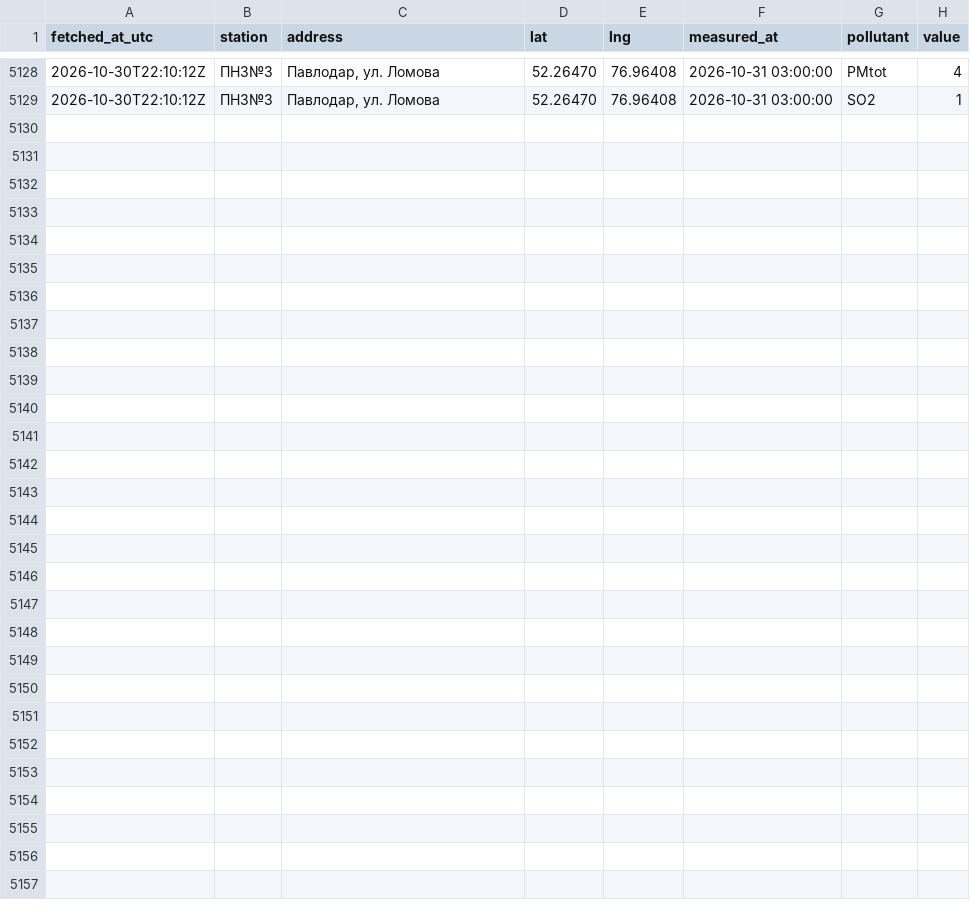
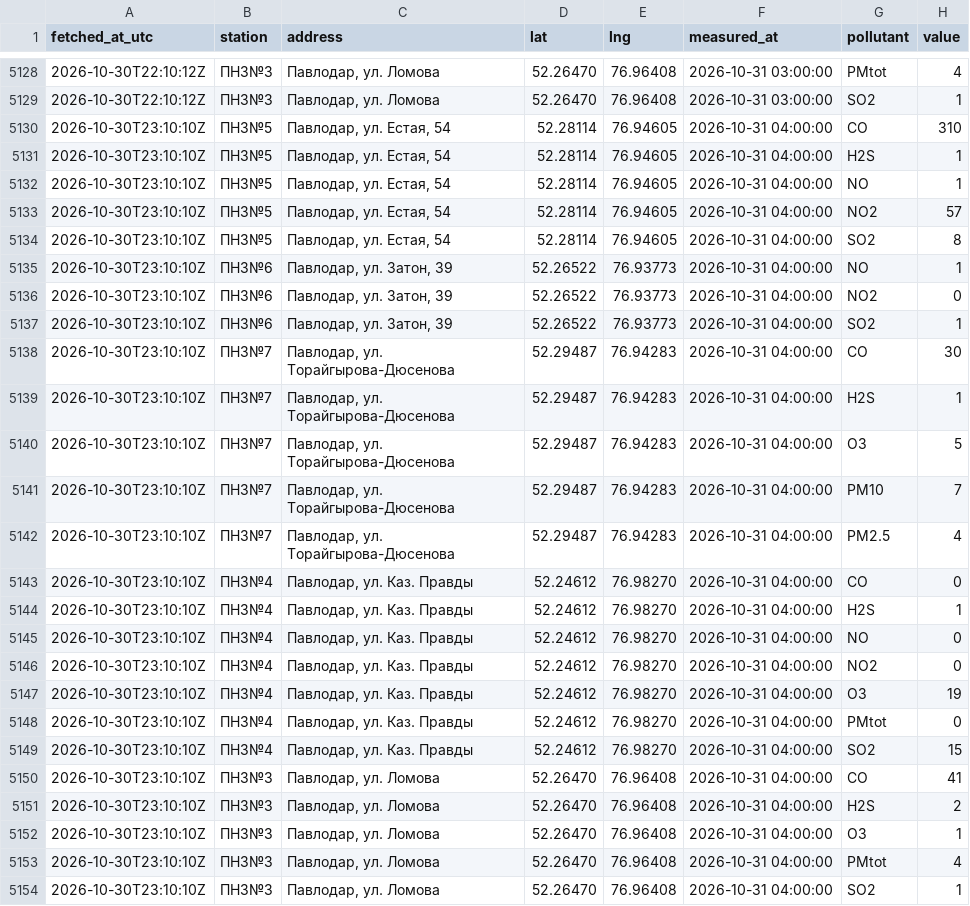
Before and after one commit to SanDav2011/atyrau-air, a CSV file: data/pavlodar/stations.csv, drawn as a sheet; only a part is shown, gaps mark what is left out.

```diff
--- a/data/pavlodar/stations.csv
+++ b/data/pavlodar/stations.csv
@@ -5129 +5129,26 @@
 2026-10-30T22:10:12Z,ПНЗ№3,"Павлодар, ул. Ломова",52.26470,76.96408,2026-10-31 03:00:00,SO2,1
+2026-10-30T23:10:10Z,ПНЗ№5,"Павлодар, ул. Естая, 54",52.28114,76.94605,2026-10-31 04:00:00,CO,310
+2026-10-30T23:10:10Z,ПНЗ№5,"Павлодар, ул. Естая, 54",52.28114,76.94605,2026-10-31 04:00:00,H2S,1
+2026-10-30T23:10:10Z,ПНЗ№5,"Павлодар, ул. Естая, 54",52.28114,76.94605,2026-10-31 04:00:00,NO,1
+2026-10-30T23:10:10Z,ПНЗ№5,"Павлодар, ул. Естая, 54",52.28114,76.94605,2026-10-31 04:00:00,NO2,57
+2026-10-30T23:10:10Z,ПНЗ№5,"Павлодар, ул. Естая, 54",52.28114,76.94605,2026-10-31 04:00:00,SO2,8
+2026-10-30T23:10:10Z,ПНЗ№6,"Павлодар, ул. Затон, 39",52.26522,76.93773,2026-10-31 04:00:00,NO,1
+2026-10-30T23:10:10Z,ПНЗ№6,"Павлодар, ул. Затон, 39",52.26522,76.93773,2026-10-31 04:00:00,NO2,0
+2026-10-30T23:10:10Z,ПНЗ№6,"Павлодар, ул. Затон, 39",52.26522,76.93773,2026-10-31 04:00:00,SO2,1
+2026-10-30T23:10:10Z,ПНЗ№7,"Павлодар, ул. Торайгырова-Дюсенова",52.29487,76.94283,2026-10-31 04:00:00,CO,30
+2026-10-30T23:10:10Z,ПНЗ№7,"Павлодар, ул. Торайгырова-Дюсенова",52.29487,76.94283,2026-10-31 04:00:00,H2S,1
+2026-10-30T23:10:10Z,ПНЗ№7,"Павлодар, ул. Торайгырова-Дюсенова",52.29487,76.94283,2026-10-31 04:00:00,O3,5
+2026-10-30T23:10:10Z,ПНЗ№7,"Павлодар, ул. Торайгырова-Дюсенова",52.29487,76.94283,2026-10-31 04:00:00,PM10,7
+2026-10-30T23:10:10Z,ПНЗ№7,"Павлодар, ул. Торайгырова-Дюсенова",52.29487,76.94283,2026-10-31 04:00:00,PM2.5,4
+2026-10-30T23:10:10Z,ПНЗ№4,"Павлодар, ул. Каз. Правды",52.24612,76.98270,2026-10-31 04:00:00,CO,0
+2026-10-30T23:10:10Z,ПНЗ№4,"Павлодар, ул. Каз. Правды",52.24612,76.98270,2026-10-31 04:00:00,H2S,1
+2026-10-30T23:10:10Z,ПНЗ№4,"Павлодар, ул. Каз. Правды",52.24612,76.98270,2026-10-31 04:00:00,NO,0
+2026-10-30T23:10:10Z,ПНЗ№4,"Павлодар, ул. Каз. Правды",52.24612,76.98270,2026-10-31 04:00:00,NO2,0
+2026-10-30T23:10:10Z,ПНЗ№4,"Павлодар, ул. Каз. Правды",52.24612,76.98270,2026-10-31 04:00:00,O3,19
+2026-10-30T23:10:10Z,ПНЗ№4,"Павлодар, ул. Каз. Правды",52.24612,76.98270,2026-10-31 04:00:00,PMtot,0
+2026-10-30T23:10:10Z,ПНЗ№4,"Павлодар, ул. Каз. Правды",52.24612,76.98270,2026-10-31 04:00:00,SO2,15
+2026-10-30T23:10:10Z,ПНЗ№3,"Павлодар, ул. Ломова",52.26470,76.96408,2026-10-31 04:00:00,CO,41
+2026-10-30T23:10:10Z,ПНЗ№3,"Павлодар, ул. Ломова",52.26470,76.96408,2026-10-31 04:00:00,H2S,2
+2026-10-30T23:10:10Z,ПНЗ№3,"Павлодар, ул. Ломова",52.26470,76.96408,2026-10-31 04:00:00,O3,1
+2026-10-30T23:10:10Z,ПНЗ№3,"Павлодар, ул. Ломова",52.26470,76.96408,2026-10-31 04:00:00,PMtot,4
+2026-10-30T23:10:10Z,ПНЗ№3,"Павлодар, ул. Ломова",52.26470,76.96408,2026-10-31 04:00:00,SO2,1
```
Also changed, not shown: data/aktobe/stations.csv, data/karaganda/stations.csv, 37 other files.
